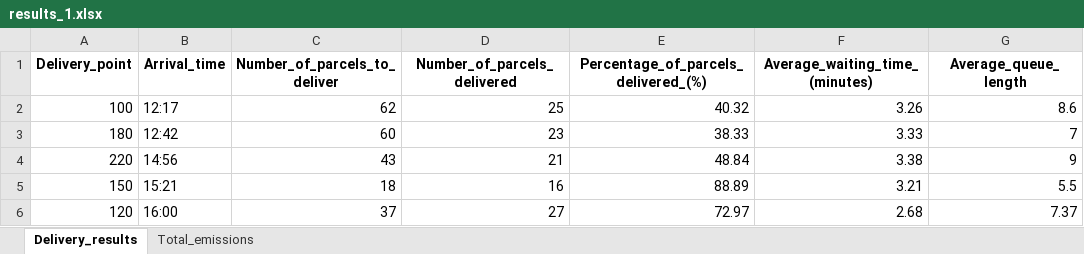
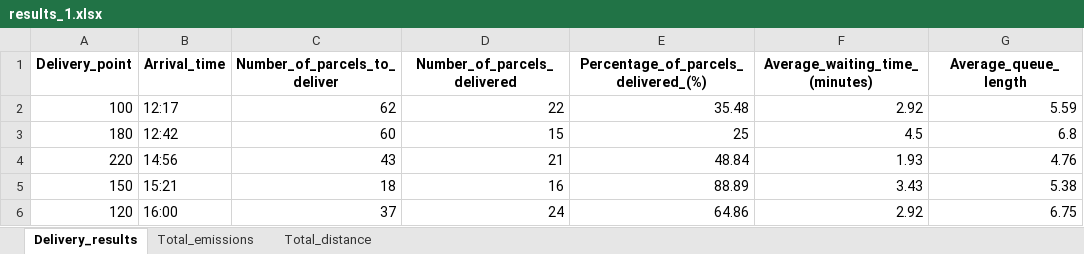
Before and after one commit to adefajem/URBANE-SKEMA-v2, an Excel workbook: Helsinki VRP-ADV version 2/output/results_1.xlsx, sheet Delivery_results, drawn as a sheet; values as stored, in another font and other column widths than the file's, no borders; the diff names each change by its address in the sheet, - before the commit and + after, or states it on an @@ line.

```diff
--- a/Helsinki VRP-ADV version 2/output/results_1.xlsx (sheet Delivery_results)
+++ b/Helsinki VRP-ADV version 2/output/results_1.xlsx (sheet Delivery_results)
+sheet tab: Total_distance
-D2 (Number_of_parcels_delivered): 25
+D2 (Number_of_parcels_delivered): 22
-E2: 40.32
+E2: 35.48
-F2 (Average_waiting_time_(minutes)): 3.26
+F2 (Average_waiting_time_(minutes)): 2.92
-G2 (Average_queue_length): 8.6
+G2 (Average_queue_length): 5.59
-D3 (Number_of_parcels_delivered): 23
+D3 (Number_of_parcels_delivered): 15
-E3: 38.33
+E3: 25
-F3 (Average_waiting_time_(minutes)): 3.33
+F3 (Average_waiting_time_(minutes)): 4.5
-G3 (Average_queue_length): 7
+G3 (Average_queue_length): 6.8
-F4 (Average_waiting_time_(minutes)): 3.38
+F4 (Average_waiting_time_(minutes)): 1.93
-G4 (Average_queue_length): 9
+G4 (Average_queue_length): 4.76
-F5 (Average_waiting_time_(minutes)): 3.21
+F5 (Average_waiting_time_(minutes)): 3.43
-G5 (Average_queue_length): 5.5
+G5 (Average_queue_length): 5.38
-D6 (Number_of_parcels_delivered): 27
+D6 (Number_of_parcels_delivered): 24
-E6: 72.97
+E6: 64.86
-F6 (Average_waiting_time_(minutes)): 2.68
+F6 (Average_waiting_time_(minutes)): 2.92
-G6 (Average_queue_length): 7.37
+G6 (Average_queue_length): 6.75
```
Also changed, not shown: Helsinki VRP-ADV version 2/output/results_2.xlsx, Helsinki VRP-ADV version 2/output/results_3.xlsx.
